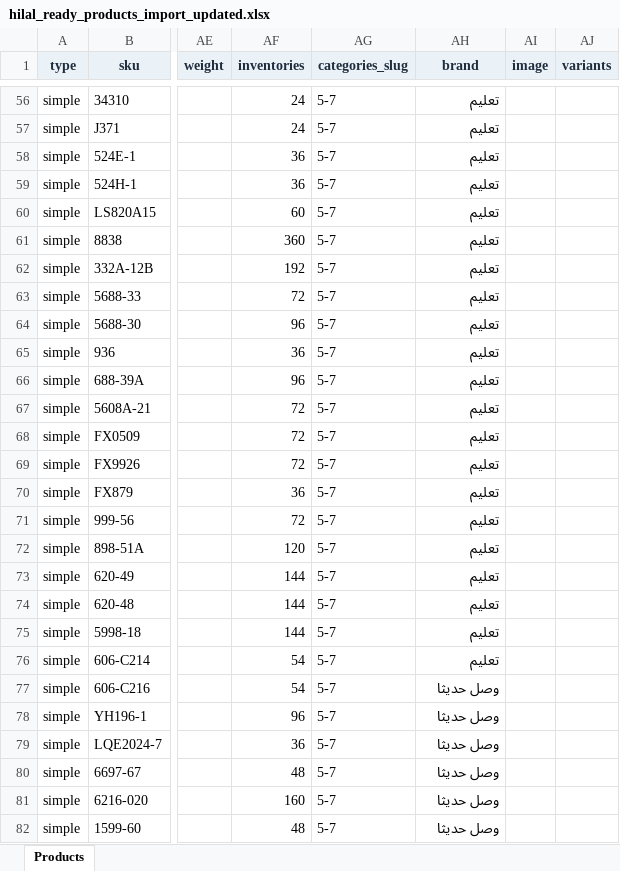
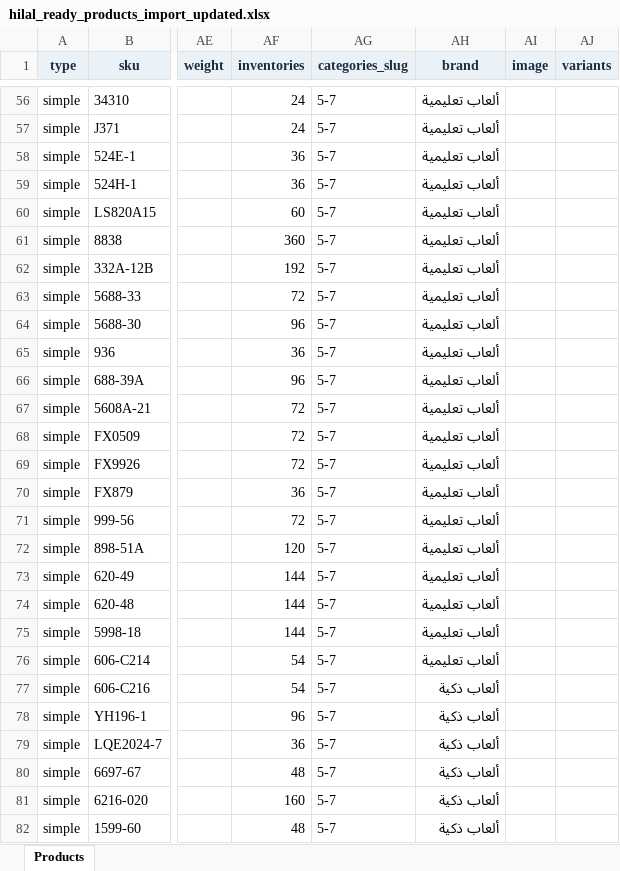
Before and after one commit to AhmadRam/bonbon_kids, an Excel workbook: packages/Webkul/Installer/src/Database/Seeders/Product/Data/hilal_ready_products_import_updated.xlsx, sheet Products, drawn as a sheet; only a part is shown, gaps mark what is left out; values as stored, in another font and other column widths than the file's, no borders; the diff covers the shown part only; the diff names each change by its address in the sheet, - before the commit and + after, or states it on an @@ line.

```diff
--- a/packages/Webkul/Installer/src/Database/Seeders/Product/Data/hilal_ready_products_import_updated.xlsx (sheet Products)
+++ b/packages/Webkul/Installer/src/Database/Seeders/Product/Data/hilal_ready_products_import_updated.xlsx (sheet Products)
-AH56:AH76 (brand): تعليم
+AH56:AH76 (brand): ألعاب تعليمية
-AH77:AH82 (brand): وصل حديثا
+AH77:AH82 (brand): ألعاب ذكية
```
Also changed, not shown: 517 edited cells elsewhere in this sheet, 18 other files.
